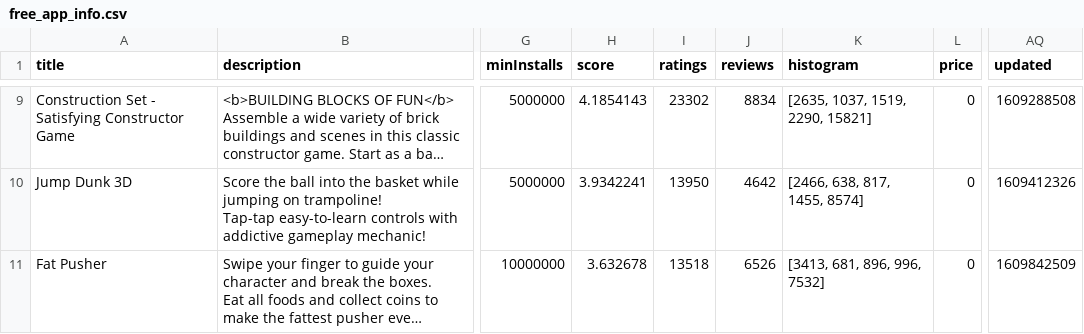
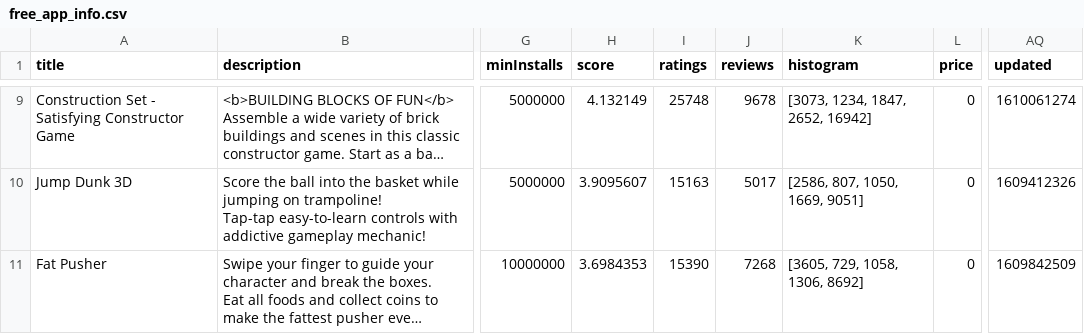
Before and after one commit to SimplyLucKey/Play-Store-Reviews-The-Nemesis, a CSV file: csv files/free_app_info.csv, drawn as a sheet; only a part is shown, gaps mark what is left out; long unchanged cells end in …; the diff covers the shown part only; the diff names each change by its address in the sheet, - before the commit and + after, or states it on an @@ line.

```diff
--- a/csv files/free_app_info.csv
+++ b/csv files/free_app_info.csv
-H9 (score): 4.1854143
+H9 (score): 4.132149
-I9 (ratings): 23302
+I9 (ratings): 25748
-J9 (reviews): 8834
+J9 (reviews): 9678
-K9 (histogram): [2635, 1037, 1519, 2290, 15821]
+K9 (histogram): [3073, 1234, 1847, 2652, 16942]
-AQ9 (updated): 1609288508
+AQ9 (updated): 1610061274
-H10 (score): 3.9342241
+H10 (score): 3.9095607
-I10 (ratings): 13950
+I10 (ratings): 15163
-J10 (reviews): 4642
+J10 (reviews): 5017
-K10 (histogram): [2466, 638, 817, 1455, 8574]
+K10 (histogram): [2586, 807, 1050, 1669, 9051]
-H11 (score): 3.632678
+H11 (score): 3.6984353
-I11 (ratings): 13518
+I11 (ratings): 15390
-J11 (reviews): 6526
+J11 (reviews): 7268
-K11 (histogram): [3413, 681, 896, 996, 7532]
+K11 (histogram): [3605, 729, 1058, 1306, 8692]
```
Also changed, not shown: 31 edited cells elsewhere in this file, csv files/gross_app_info.csv, csv files/paid_app_info.csv.
